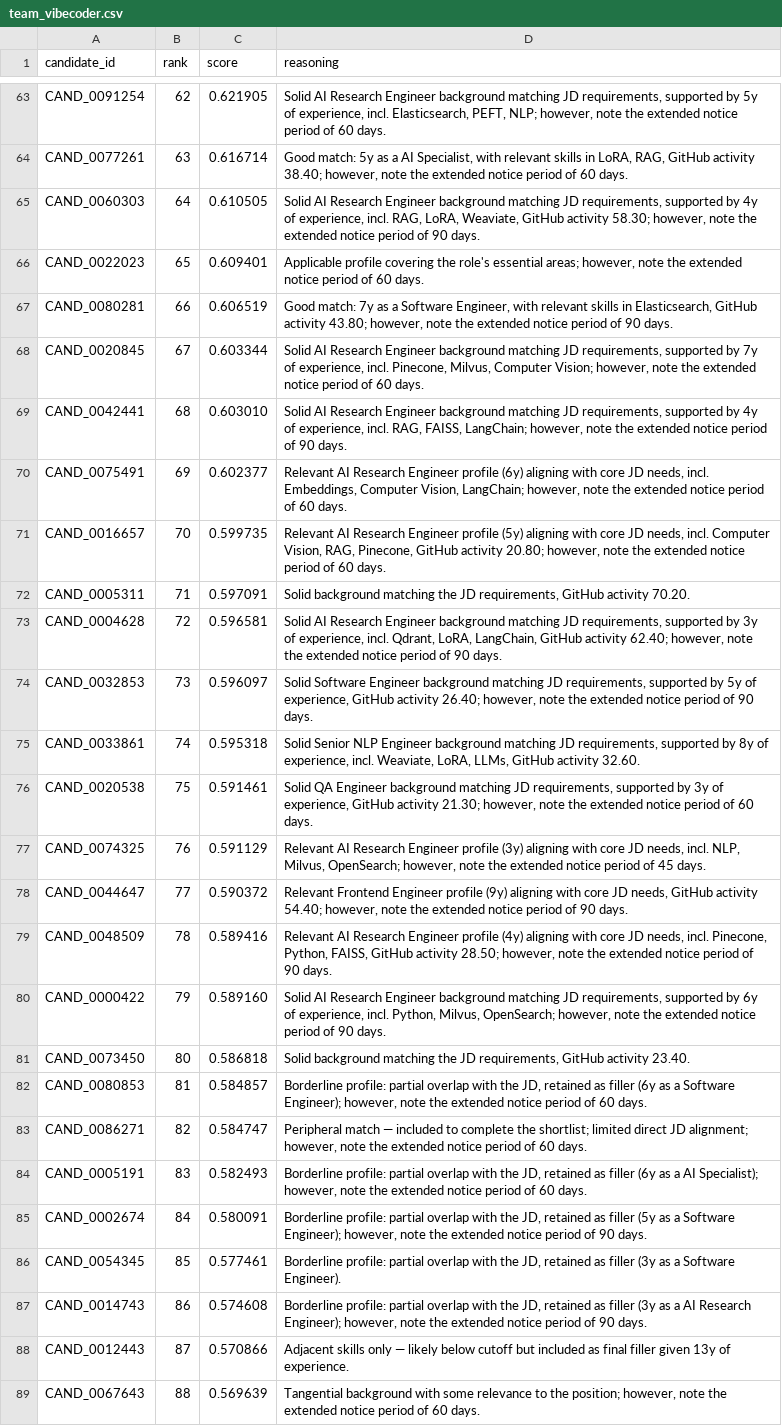
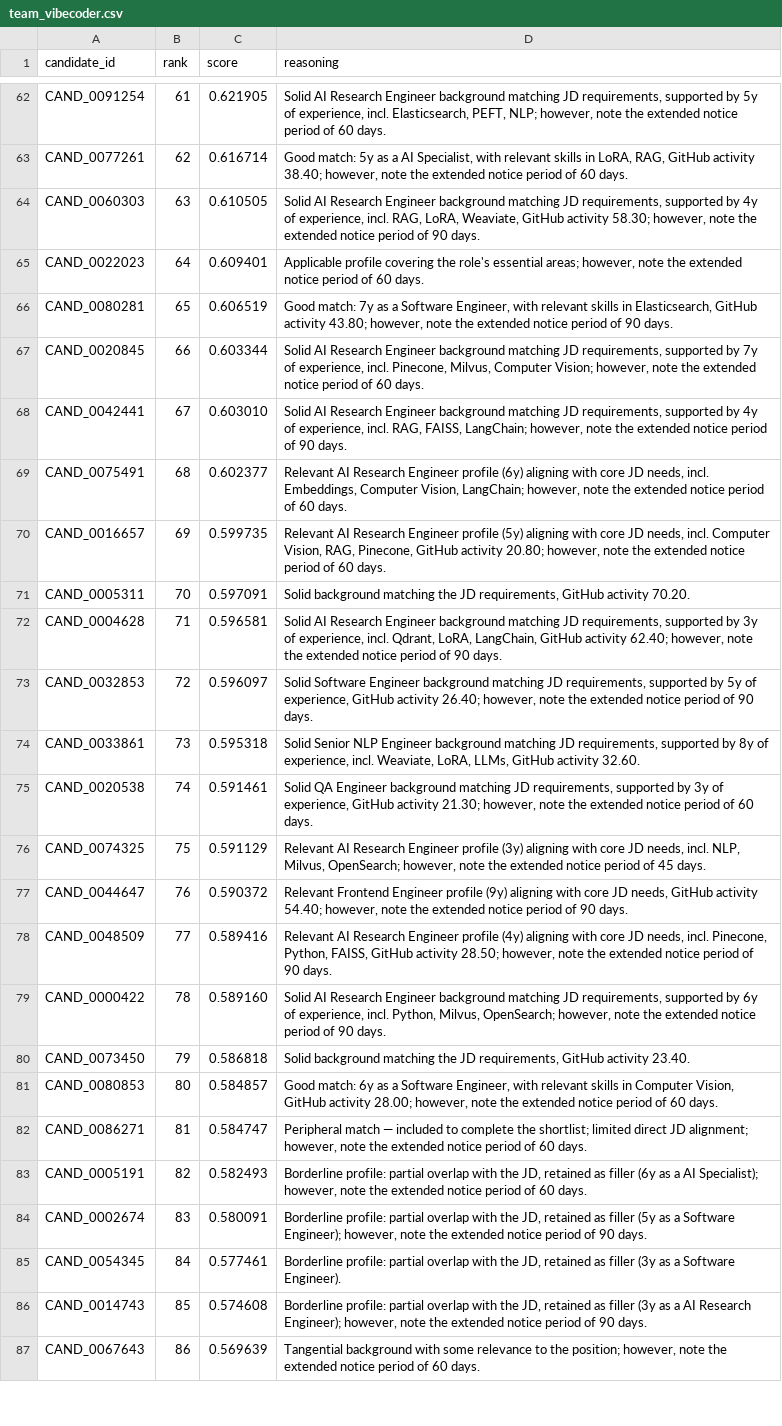
Before and after one commit to dakshrawat298-gif/Redrob-rank-engine, a CSV file: team_vibecoder.csv, drawn as a sheet; only a part is shown, gaps mark what is left out; removed rows and columns are numbered as before the commit, all else as after; the diff covers the shown part only; the diff names each change by its address in the sheet, - before the commit and + after, or states it on an @@ line.

```diff
--- a/team_vibecoder.csv
+++ b/team_vibecoder.csv
-B62 (rank): 62
+B62 (rank): 61
-B63 (rank): 63
+B63 (rank): 62
-B64 (rank): 64
+B64 (rank): 63
-B65 (rank): 65
+B65 (rank): 64
-B66 (rank): 66
+B66 (rank): 65
-B67 (rank): 67
+B67 (rank): 66
-B68 (rank): 68
+B68 (rank): 67
-B69 (rank): 69
+B69 (rank): 68
-B70 (rank): 70
+B70 (rank): 69
-B71 (rank): 71
+B71 (rank): 70
-B72 (rank): 72
+B72 (rank): 71
-B73 (rank): 73
+B73 (rank): 72
-B74 (rank): 74
+B74 (rank): 73
-B75 (rank): 75
+B75 (rank): 74
-B76 (rank): 76
+B76 (rank): 75
-B77 (rank): 77
+B77 (rank): 76
-B78 (rank): 78
+B78 (rank): 77
-B79 (rank): 79
+B79 (rank): 78
-B80 (rank): 80
+B80 (rank): 79
-B81 (rank): 81
+B81 (rank): 80
-D81 (reasoning): Borderline profile: partial overlap with the JD, retained as filler (6y as a Software Engineer); however, note…
+D81 (reasoning): Good match: 6y as a Software Engineer, with relevant skills in Computer Vision, GitHub activity 28.00; however, note…
-B82 (rank): 82
+B82 (rank): 81
-B83 (rank): 83
+B83 (rank): 82
-B84 (rank): 84
+B84 (rank): 83
-B85 (rank): 85
+B85 (rank): 84
-B86 (rank): 86
+B86 (rank): 85
-row 88: CAND_0012443 | 87 | 0.570866 | Adjacent skills only — likely below cutoff but included as final filler given 13y of experience.
-B87 (rank): 88
+B87 (rank): 86
```
Also changed, not shown: 2 added rows, 1 removed row and 66 edited cells elsewhere in this file, 2 other files.
